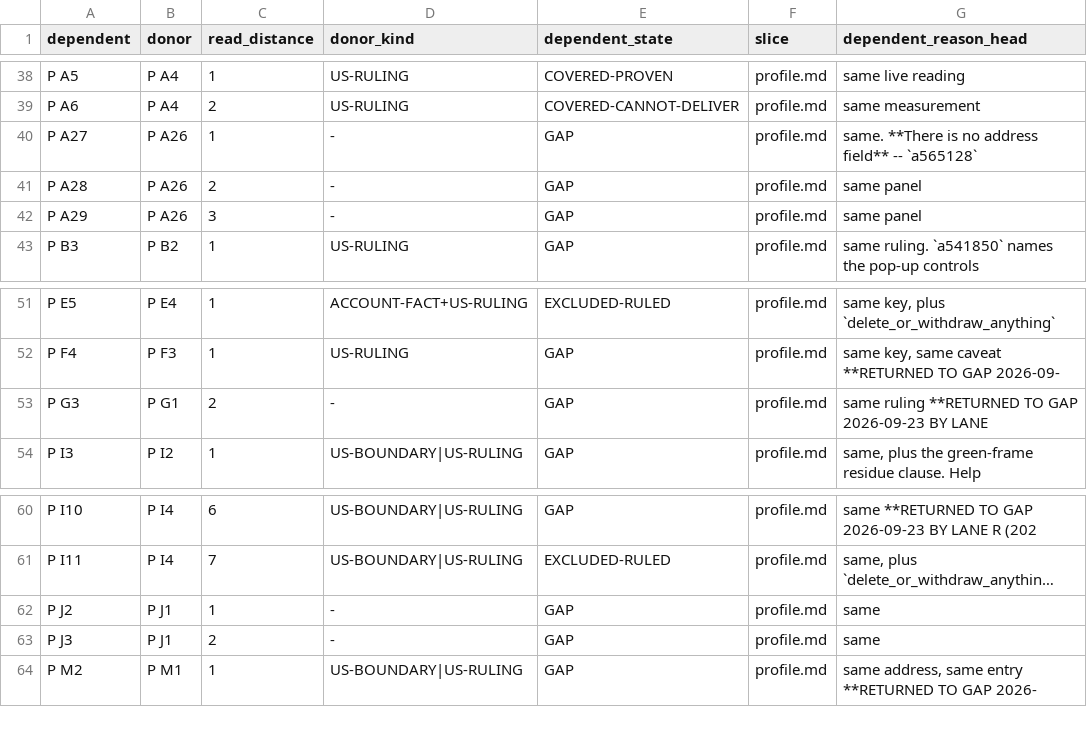
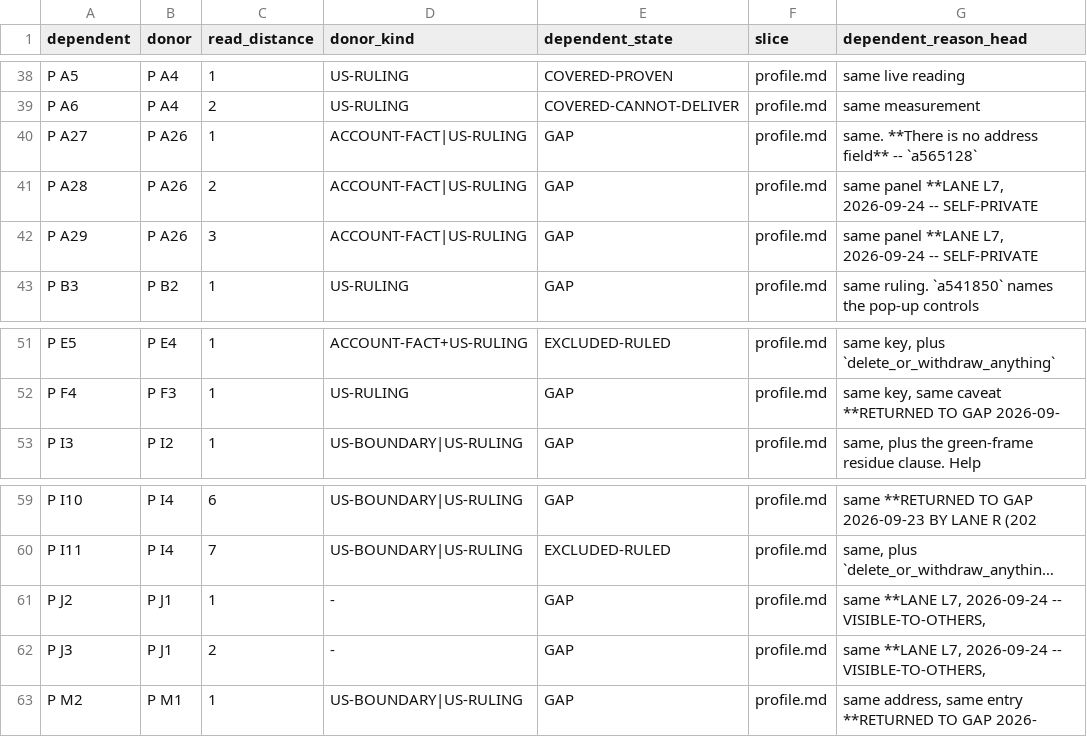
Before and after one commit to Sundeepg98/linkedin-mcp, a TSV file: _audit/_census/pointer-graph.tsv, drawn as a sheet; only a part is shown, gaps mark what is left out; long unchanged cells end in …; removed rows and columns are numbered as before the commit, all else as after; the diff names each change by its address in the sheet, - before the commit and + after, or states it on an @@ line.

Commit message:
lane L7 integration: P G3 names its ruling; the six intro rows rest on the repaired gate; P I14's restore gap and live-fire prerequisites; census and pointer graph re-pinned on the merged tree
On the orchestrator's calls (census conventions are the orchestrator's):

- P G3: its opening "same ruling" took its argument by position from the
  nearest substantive row above -- P G1 until this lane's P G2 note, then
  P G2. It now names the ruling lane R found under it: the upload ban, the
  package-wide set_input_files ban the operator opened on 2026-09-04. State
  GAP, exactly as master has it; every other word of the cell unchanged.
- P A8, A11, A13, A17, A19, A21: each cell records that its COVERED-UNFIRED
  rested on a linkedin_update_profile_field that never pressed Save, and
  that the basis is now the repaired save gate (condition 1 established
  before the press; NEEDS-OPERATOR until then). States unchanged; the
  release markers untouched.
- P I14 stays COVERED-UNFIRED; its cell names the missing tested restore and
  the two prerequisites to its live fire: a company he names, and P I15's
  control captured first.

Re-pinned, measured on the merged tree (master ff98a7f), not added as deltas:
- census_completion: adjudicated 195, delivered_broad 106, gap 509,
  gap_write 323, unfired 31, b1_standing 11; PINNED_B1_ROWS gains P I14
  under OPERATOR-NAMES-THE-TARGET. --check exits 0; test_ruling_holds.py 55
  passed.
- the pointer graph: 68 pinned pointers (69 before; P G3 is no longer a
  pointer). P A27-A29 re-pinned on P A26's new verdict, as intended. The
  selftest's calibration needle named the count, so it moves 69 -> 68 with
  the pin; tests/test_pointer_graph_guard.py 3 passed.

The correction guard's triage entry for (profile.md, the lane record) was
rewritten after reading all 41 citing sites on the merged tree: 17 have a
matched word near, all in the three groups the entry already named; the new
notes carry none of their own. Guard: 13 passed.

Generated files regenerated after staging, two sweeps; the second changed
nothing.

```diff
--- a/_audit/_census/pointer-graph.tsv
+++ b/_audit/_census/pointer-graph.tsv
-D40:D42 (donor_kind): -
+D40:D42 (donor_kind): ACCOUNT-FACT|US-RULING
-G41:G42 (dependent_reason_head): same panel
+G41:G42 (dependent_reason_head): same panel **LANE L7, 2026-09-24 -- SELF-PRIVATE
-row 53: P G3 | P G1 | 2 | - | GAP | profile.md | same ruling **RETURNED TO GAP 2026-09-23 BY LANE
-G61:G62 (dependent_reason_head): same
+G61:G62 (dependent_reason_head): same **LANE L7, 2026-09-24 -- VISIBLE-TO-OTHERS,
```
Also changed, not shown: _audit/_census/blocker-map.tsv, 5 other files.
